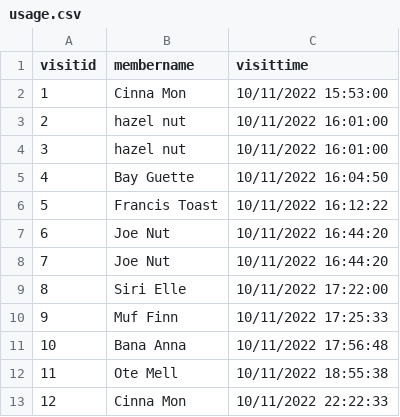
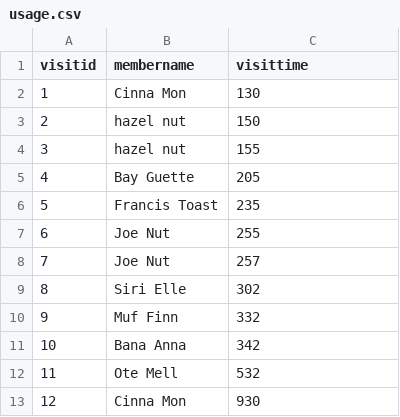
Before and after one commit to DMorg5598/DsDataCleanerPy, a CSV file: usage.csv, drawn as a sheet.

Commit message:
Update usage.csv

```diff
--- a/usage.csv
+++ b/usage.csv
@@ -1,13 +1,13 @@
 visitid,membername,visittime
-1,Cinna Mon,10/11/2022 15:53:00
-2,hazel nut,10/11/2022 16:01:00
-3,hazel nut,10/11/2022 16:01:00
-4,Bay Guette,10/11/2022 16:04:50
-5,Francis Toast,10/11/2022 16:12:22
-6,Joe Nut,10/11/2022 16:44:20
-7,Joe Nut,10/11/2022 16:44:20
-8,Siri Elle,10/11/2022 17:22:00
-9,Muf Finn,10/11/2022 17:25:33
-10,Bana Anna,10/11/2022 17:56:48
-11,Ote Mell,10/11/2022 18:55:38
-12,Cinna Mon,10/11/2022 22:22:33
+1,Cinna Mon,130
+2,hazel nut,150
+3,hazel nut,155
+4,Bay Guette,205
+5,Francis Toast,235
+6,Joe Nut,255
+7,Joe Nut,257
+8,Siri Elle,302
+9,Muf Finn,332
+10,Bana Anna,342
+11,Ote Mell,532
+12,Cinna Mon,930
```
